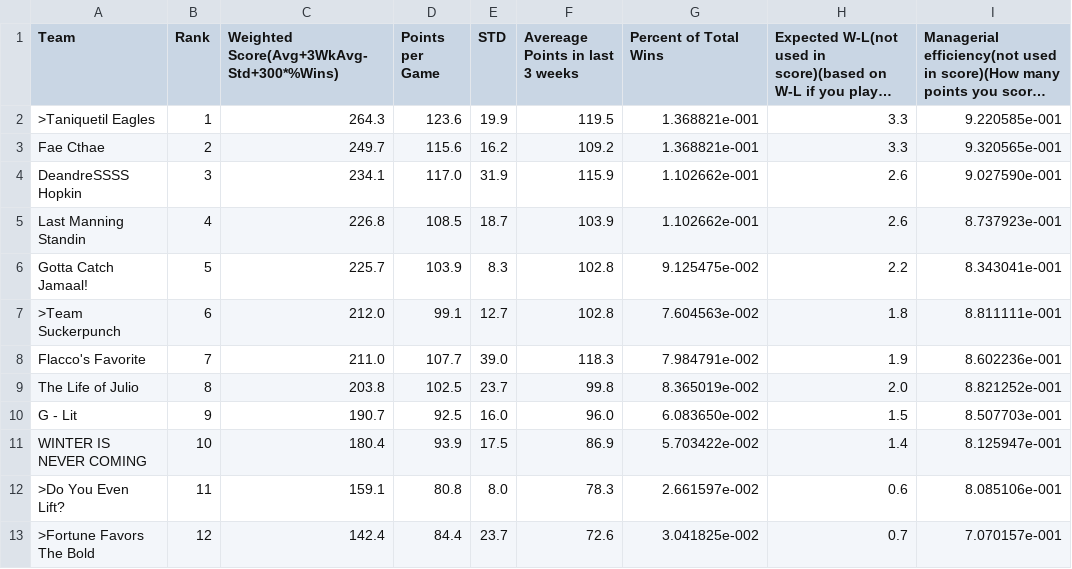
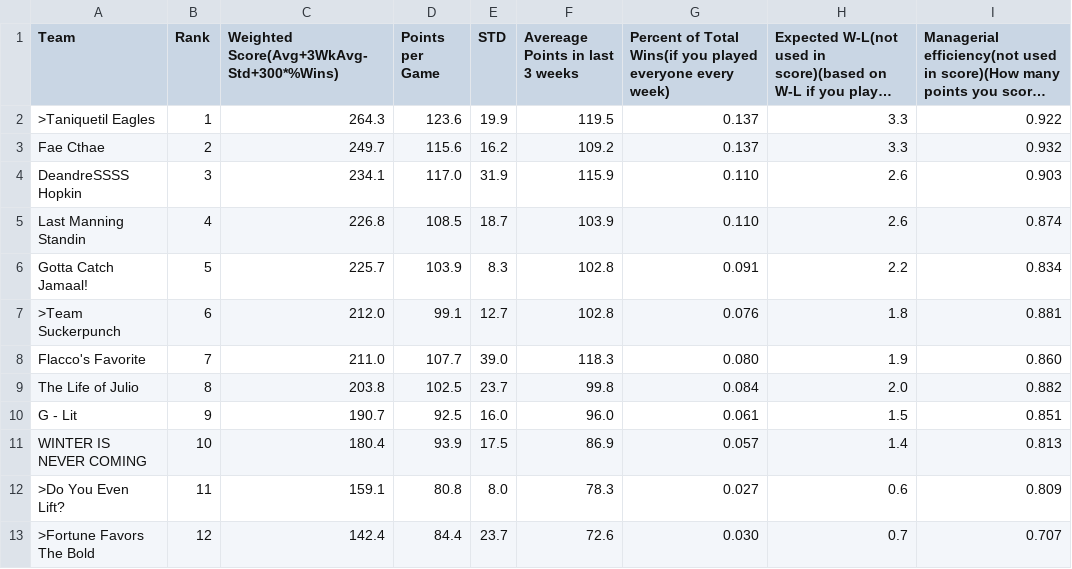
Before and after one commit to rgummi1/FantasyFootball, a CSV file: Ranks-Week4.csv, drawn as a sheet; long unchanged cells end in …; the diff names each change by its address in the sheet, - before the commit and + after, or states it on an @@ line.

```diff
--- a/Ranks-Week4.csv
+++ b/Ranks-Week4.csv
-G1: Percent of Total Wins
+G1: Percent of Total Wins(if you played everyone every week)
-G2:G3: 1.368821e-001
+G2:G3: 0.137
-I2: 9.220585e-001
+I2: 0.922
-I3: 9.320565e-001
+I3: 0.932
-G4:G5: 1.102662e-001
+G4:G5: 0.110
-I4: 9.027590e-001
+I4: 0.903
-I5: 8.737923e-001
+I5: 0.874
-G6: 9.125475e-002
+G6: 0.091
-I6: 8.343041e-001
+I6: 0.834
-G7: 7.604563e-002
+G7: 0.076
-I7: 8.811111e-001
+I7: 0.881
-G8: 7.984791e-002
+G8: 0.080
-I8: 8.602236e-001
+I8: 0.860
-G9: 8.365019e-002
+G9: 0.084
-I9: 8.821252e-001
+I9: 0.882
-G10: 6.083650e-002
+G10: 0.061
-I10: 8.507703e-001
+I10: 0.851
-G11: 5.703422e-002
+G11: 0.057
-I11: 8.125947e-001
+I11: 0.813
-G12: 2.661597e-002
+G12: 0.027
-I12: 8.085106e-001
+I12: 0.809
-G13: 3.041825e-002
+G13: 0.030
-I13: 7.070157e-001
+I13: 0.707
```
Also changed, not shown: 3 other files.
